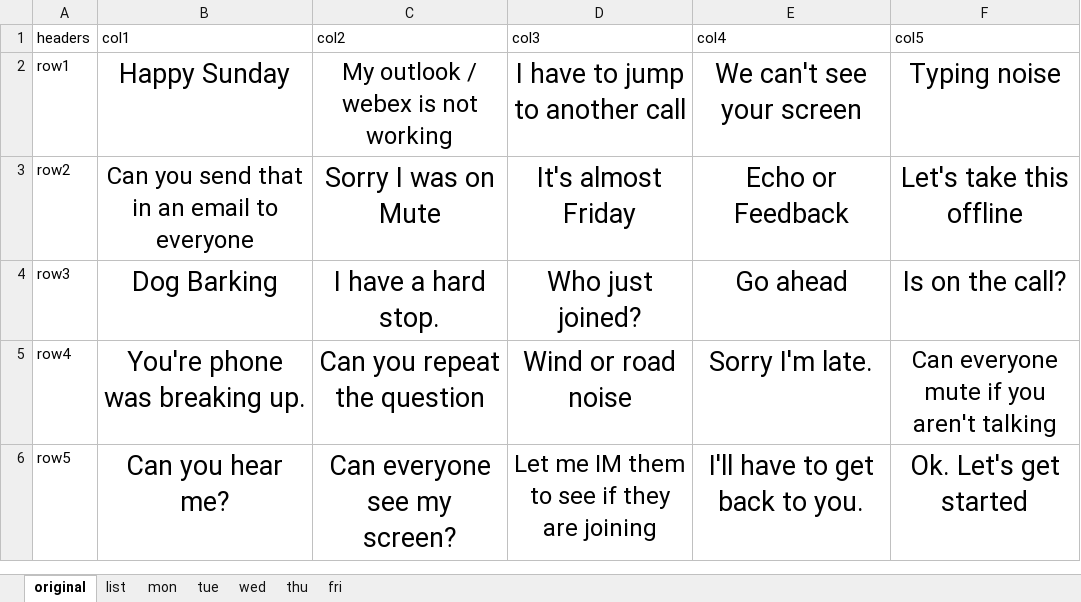
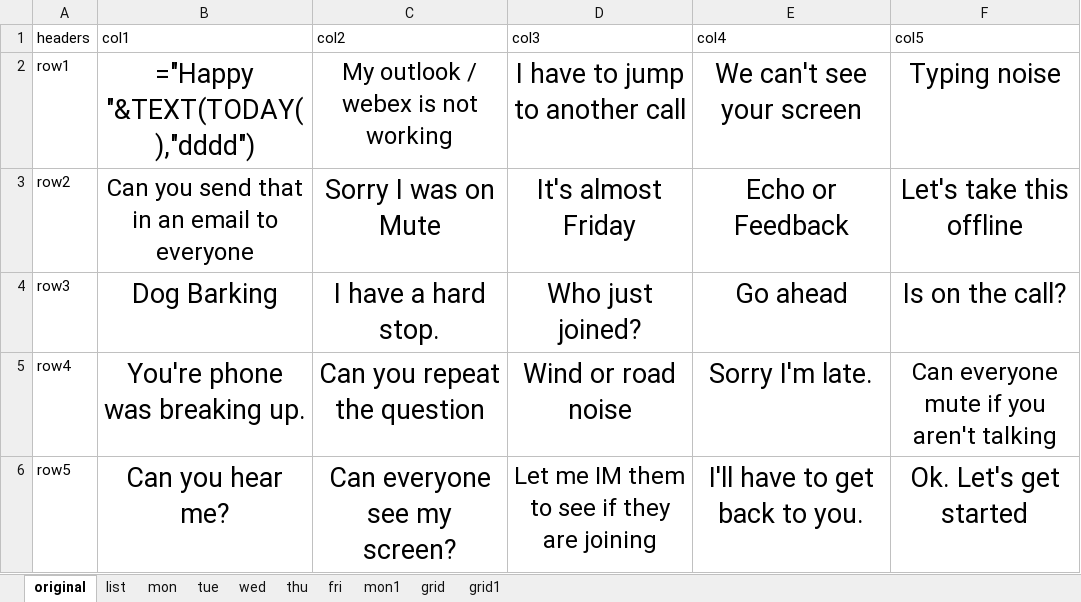
Before and after one commit to CharlieCulp/conference-call-bingo, an Excel workbook: BINGO_cc.xlsx, sheet original, drawn as a sheet; values as stored, in another font and other column widths than the file's, no borders; formulas without a stored value are shown as written; the diff names each change by its address in the sheet, - before the commit and + after, or states it on an @@ line.

```diff
--- a/BINGO_cc.xlsx (sheet original)
+++ b/BINGO_cc.xlsx (sheet original)
+sheet tab: mon1
+sheet tab: grid
+sheet tab: grid1
-B2 (col1): Happy Sunday
+B2 (col1): ="Happy "&TEXT(TODAY(),"dddd")
```
Also changed, not shown: 1 other file.
